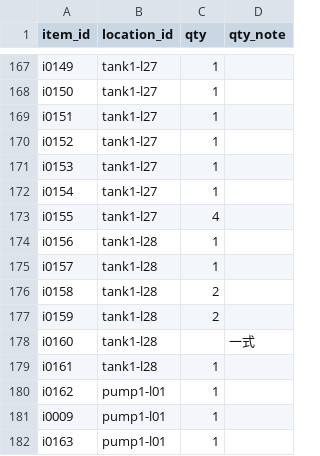
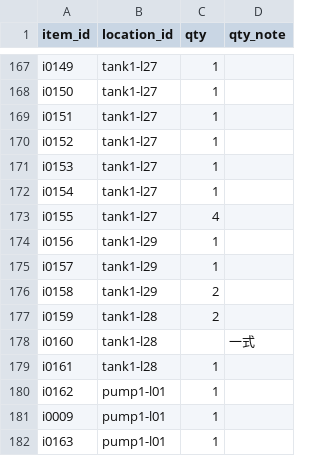
Before and after one commit to neetaro-creator/shikizaibasyokannri, a CSV file: data/stock.csv, drawn as a sheet; only a part is shown, gaps mark what is left out.

```diff
--- a/data/stock.csv
+++ b/data/stock.csv
@@ -173,5 +173,5 @@ i0154,tank1-l27,1,
 i0155,tank1-l27,4,
-i0156,tank1-l28,1,
-i0157,tank1-l28,1,
-i0158,tank1-l28,2,
+i0156,tank1-l29,1,
+i0157,tank1-l29,1,
+i0158,tank1-l29,2,
 i0159,tank1-l28,2,
```
Also changed, not shown: data/locations.csv, 2 other files.
